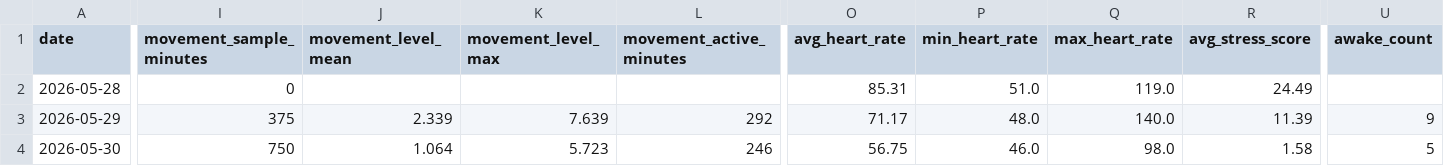
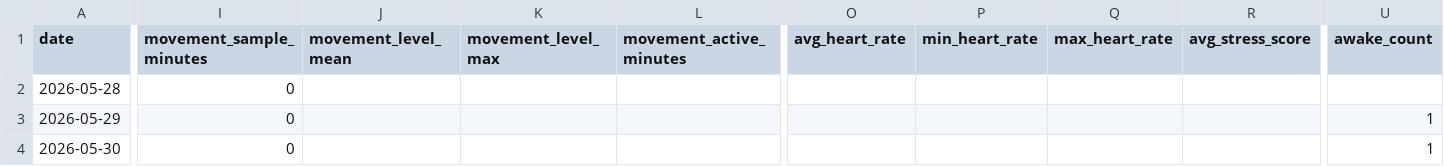
Before and after one commit to Nathan-0227/Sonnap-Project, a CSV file: garmin/data/garmin_sleep_summary.csv, drawn as a sheet; only a part is shown, gaps mark what is left out; the diff covers the shown part only; the diff names each change by its address in the sheet, - before the commit and + after, or states it on an @@ line.

```diff
--- a/garmin/data/garmin_sleep_summary.csv
+++ b/garmin/data/garmin_sleep_summary.csv
-O2 (avg_heart_rate): 85.31
+O2 (avg_heart_rate): (empty)
-P2 (min_heart_rate): 51.0
+P2 (min_heart_rate): (empty)
-Q2 (max_heart_rate): 119.0
+Q2 (max_heart_rate): (empty)
-R2 (avg_stress_score): 24.49
+R2 (avg_stress_score): (empty)
-I3 (movement_sample_minutes): 375
+I3 (movement_sample_minutes): 0
-J3 (movement_level_mean): 2.339
+J3 (movement_level_mean): (empty)
-K3 (movement_level_max): 7.639
+K3 (movement_level_max): (empty)
-L3 (movement_active_minutes): 292
+L3 (movement_active_minutes): (empty)
-O3 (avg_heart_rate): 71.17
+O3 (avg_heart_rate): (empty)
-P3 (min_heart_rate): 48.0
+P3 (min_heart_rate): (empty)
-Q3 (max_heart_rate): 140.0
+Q3 (max_heart_rate): (empty)
-R3 (avg_stress_score): 11.39
+R3 (avg_stress_score): (empty)
-U3 (awake_count): 9
+U3 (awake_count): 1
-I4 (movement_sample_minutes): 750
+I4 (movement_sample_minutes): 0
-J4 (movement_level_mean): 1.064
+J4 (movement_level_mean): (empty)
-K4 (movement_level_max): 5.723
+K4 (movement_level_max): (empty)
-L4 (movement_active_minutes): 246
+L4 (movement_active_minutes): (empty)
-O4 (avg_heart_rate): 56.75
+O4 (avg_heart_rate): (empty)
-P4 (min_heart_rate): 46.0
+P4 (min_heart_rate): (empty)
-Q4 (max_heart_rate): 98.0
+Q4 (max_heart_rate): (empty)
-R4 (avg_stress_score): 1.58
+R4 (avg_stress_score): (empty)
-U4 (awake_count): 5
+U4 (awake_count): 1
```
Also changed, not shown: 3 added rows and 34 edited cells elsewhere in this file, garmin/data/garmin_sleep_features.csv, garmin/data/garmin_sleep_quality.csv, 8 other files.
